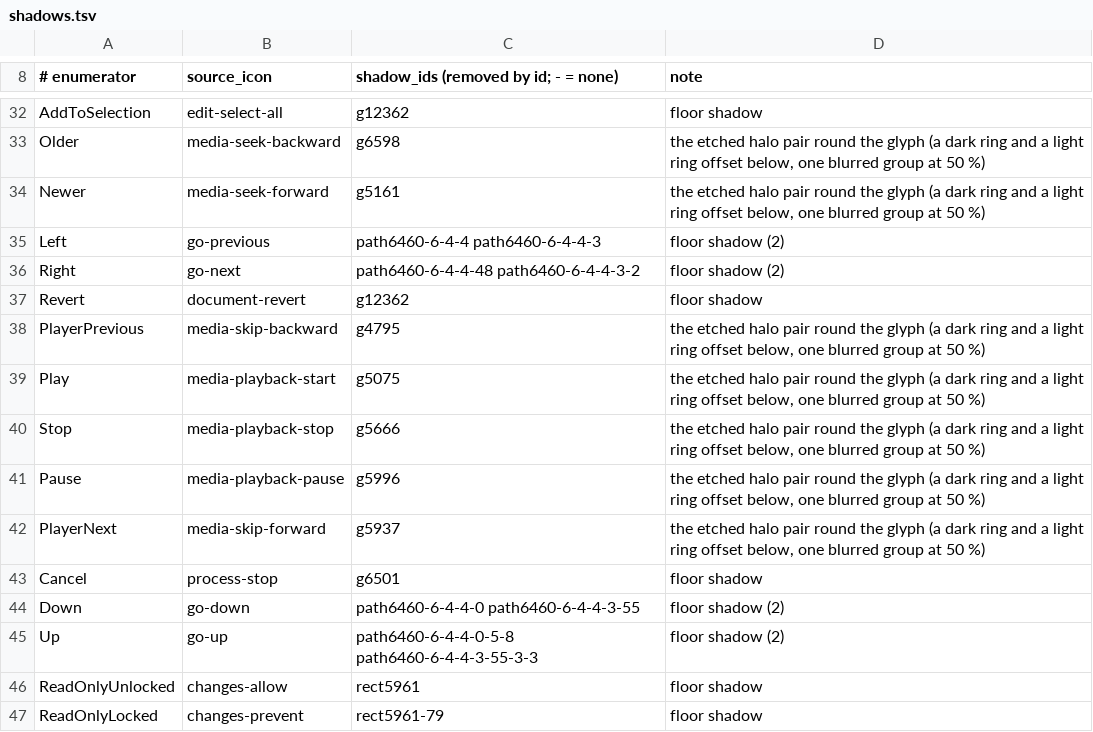
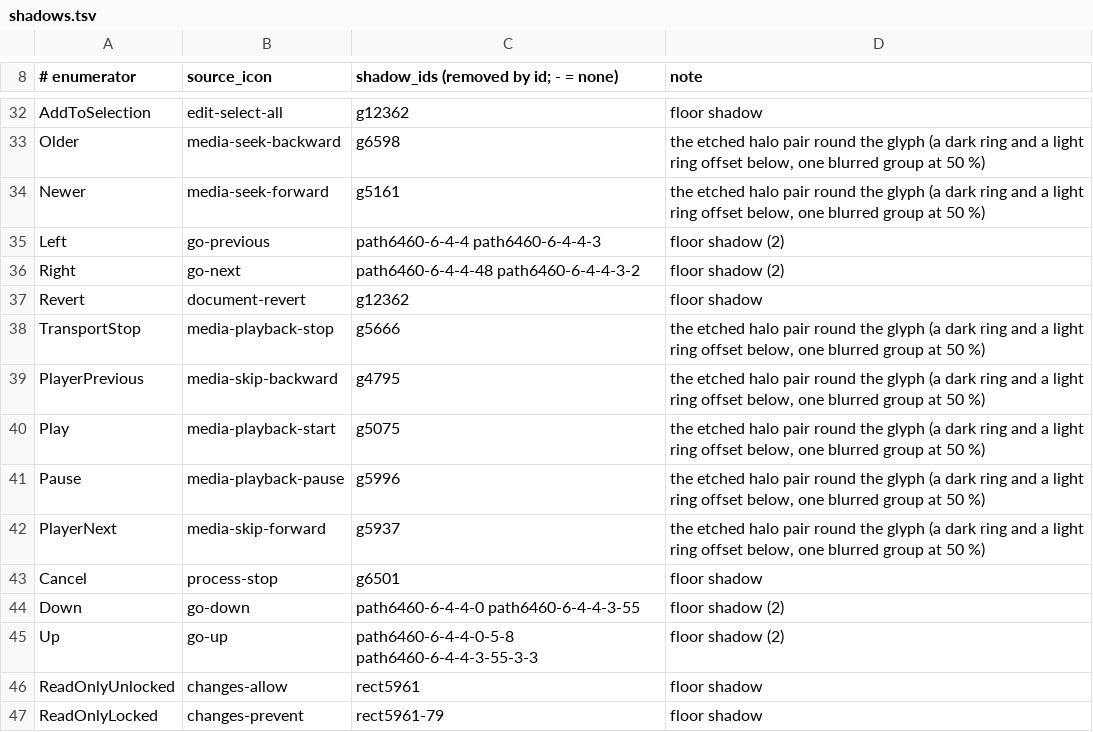
Before and after one commit to warptempo/warptempo_gui, a TSV file: tools/icon_set_adwaita_322/shadows.tsv, drawn as a sheet; only a part is shown, gaps mark what is left out; removed rows and columns are numbered as before the commit, all else as after; the diff names each change by its address in the sheet, - before the commit and + after, or states it on an @@ line.

Commit message:
The editor's Play / Stop toggle wears its own pair: TransportPlay and TransportStop, the render player keeping the media glyphs
Row 8's one Play/Stop button (RedesignButton::TransportPlayStop, bare Space's toggle) and the render player's Play/Pause
button wore the same drawings. The classical set gives the editor's pair its own drawings (the conductor raising the baton
at the upbeat, bringing both hands down — architect 2026-10-20), so the product gets the two enumerators now, with no
visual change: TransportPlay.svg is a symlink to Play.svg, which the player still wears; TransportStop owns the set's
media-playback-stop under the act's name (Stop.svg renamed — Icon::Stop was worn by no site once the editor's toggle left
it, the player having no stop button, and the drop road names one file per worn enumerator). kIconCount 59; the toolbar
table row and the state swap in redesign_button_icon read the new pair; the builder's mapping.tsv and shadows.tsv rows
re-keyed TransportStop; the two READMEs' and build_set.py's link lists carry the one new link; build_apk.sh's count of
links corrected. His later drop of TransportPlay.png / TransportStop.png replaces them with nothing else to touch.

```diff
--- a/tools/icon_set_adwaita_322/shadows.tsv
+++ b/tools/icon_set_adwaita_322/shadows.tsv
+row 38: TransportStop | media-playback-stop | g5666 | the etched halo pair round the glyph (a dark ring and a light ring offset below, one blurred group at 50 %)
-row 40: Stop | media-playback-stop | g5666 | the etched halo pair round the glyph (a dark ring and a light ring offset below, one blurred group at 50 %)
```
Also changed, not shown: tools/icon_set_adwaita_322/mapping.tsv, 9 other files.
